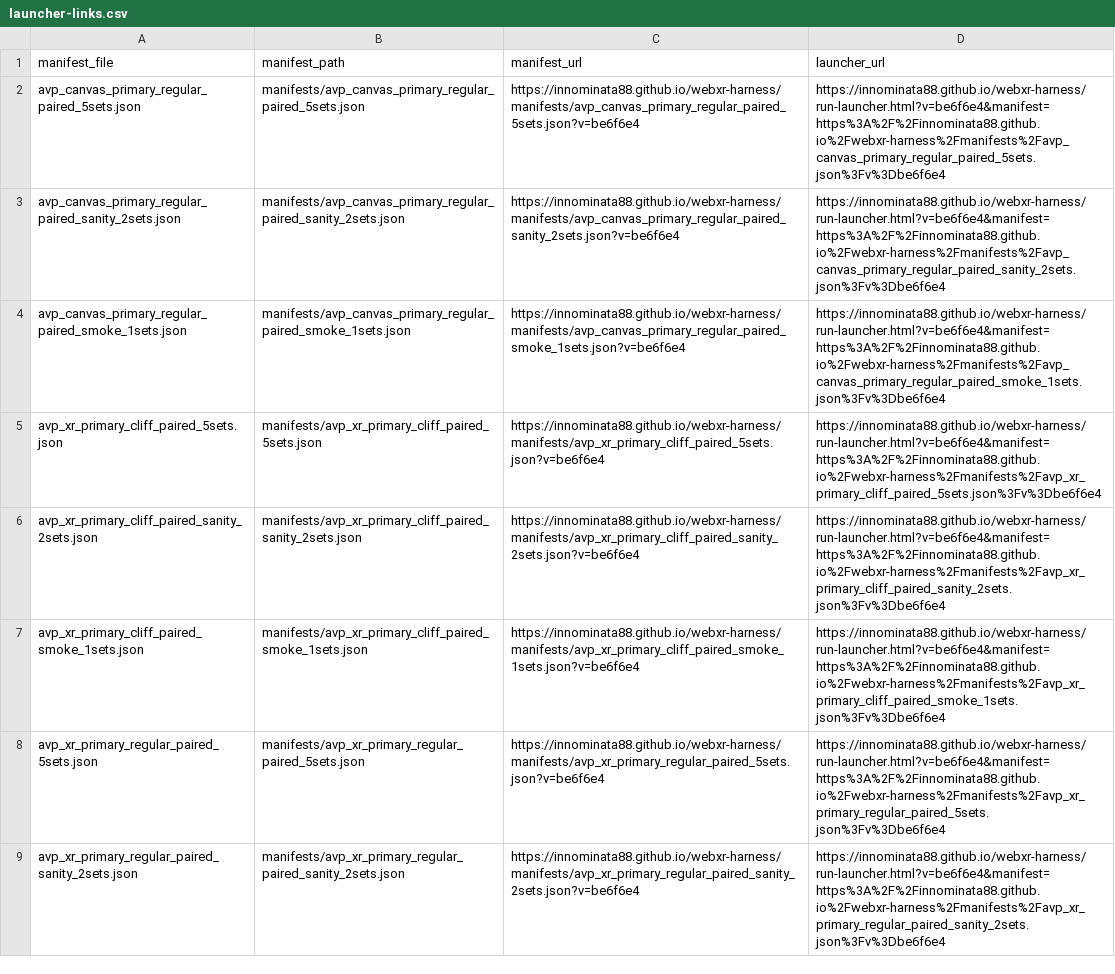
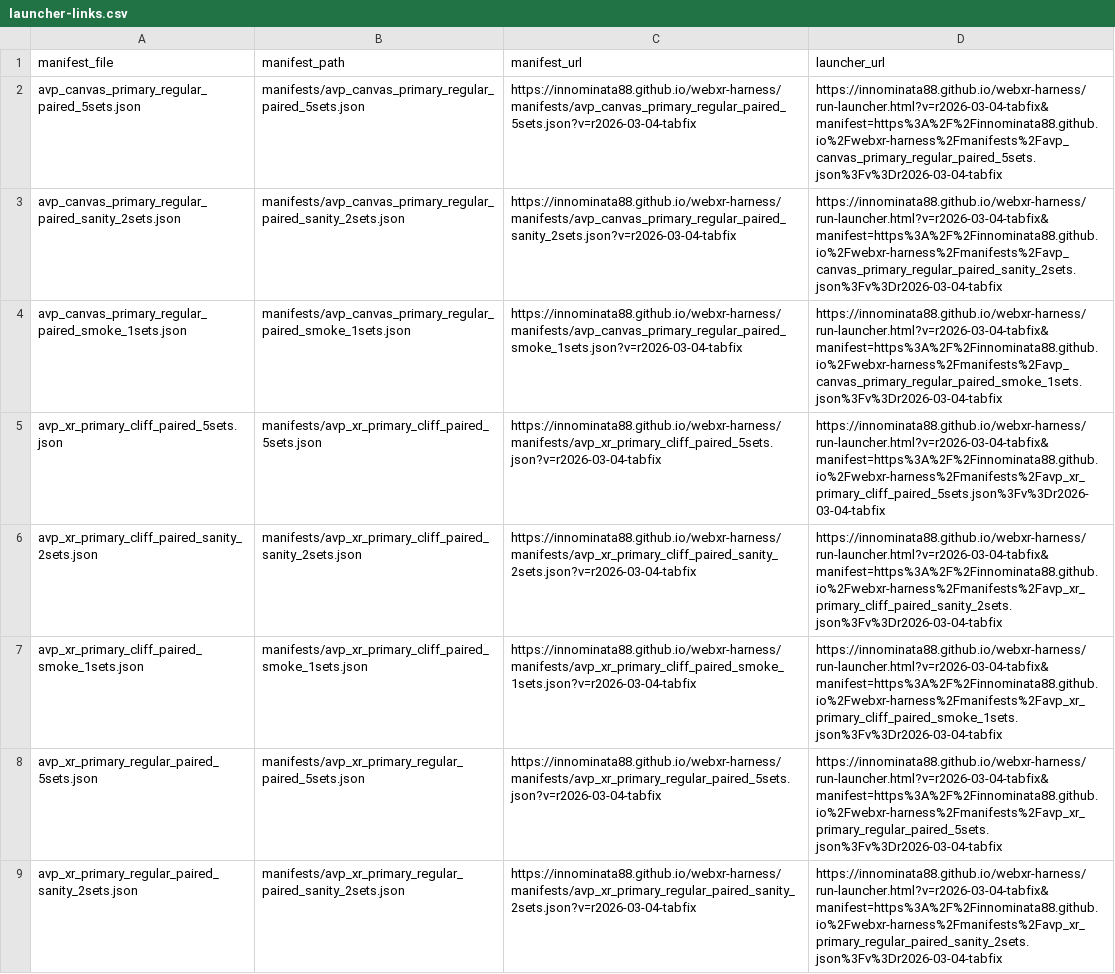
Before and after one commit to Innominata88/webxr-harness, a CSV file: manifests/launcher-links.csv, drawn as a sheet; only a part is shown; the diff covers the shown part only; the diff names each change by its address in the sheet, - before the commit and + after, or states it on an @@ line.

Commit message:
Fix new-tab launcher state recovery and timestamp filename templating

```diff
--- a/manifests/launcher-links.csv
+++ b/manifests/launcher-links.csv
-C2 (manifest_url): https://innominata88.github.io/webxr-harness/manifests/avp_canvas_primary_regular_paired_5sets.json?v=be6f6e4
+C2 (manifest_url): https://innominata88.github.io/webxr-harness/manifests/avp_canvas_primary_regular_paired_5sets.json?v=r2026-03-04-tabfix
-D2 (launcher_url): https://innominata88.github.io/webxr-harness/run-launcher.html?v=be6f6e4&manifest=https%3A%2F%2Finnominata88.github.io%2Fwebxr-harness%2Fmanifests%2Favp_canvas_primary_regular_paired_5sets.json%3Fv%3Dbe6f6e4
+D2 (launcher_url): https://innominata88.github.io/webxr-harness/run-launcher.html?v=r2026-03-04-tabfix&manifest=https%3A%2F%2Finnominata88.github.io%2Fwebxr-harness%2Fmanifests%2Favp_canvas_primary_regular_paired_5sets.json%3Fv%3Dr2026-03-04-tabfix
-C3 (manifest_url): https://innominata88.github.io/webxr-harness/manifests/avp_canvas_primary_regular_paired_sanity_2sets.json?v=be6f6e4
+C3 (manifest_url): https://innominata88.github.io/webxr-harness/manifests/avp_canvas_primary_regular_paired_sanity_2sets.json?v=r2026-03-04-tabfix
-D3 (launcher_url): https://innominata88.github.io/webxr-harness/run-launcher.html?v=be6f6e4&manifest=https%3A%2F%2Finnominata88.github.io%2Fwebxr-harness%2Fmanifests%2Favp_canvas_primary_regular_paired_sanity_2sets.json%3Fv%3Dbe6f6e4
+D3 (launcher_url): https://innominata88.github.io/webxr-harness/run-launcher.html?v=r2026-03-04-tabfix&manifest=https%3A%2F%2Finnominata88.github.io%2Fwebxr-harness%2Fmanifests%2Favp_canvas_primary_regular_paired_sanity_2sets.json%3Fv%3Dr2026-03-04-tabfix
-C4 (manifest_url): https://innominata88.github.io/webxr-harness/manifests/avp_canvas_primary_regular_paired_smoke_1sets.json?v=be6f6e4
+C4 (manifest_url): https://innominata88.github.io/webxr-harness/manifests/avp_canvas_primary_regular_paired_smoke_1sets.json?v=r2026-03-04-tabfix
-D4 (launcher_url): https://innominata88.github.io/webxr-harness/run-launcher.html?v=be6f6e4&manifest=https%3A%2F%2Finnominata88.github.io%2Fwebxr-harness%2Fmanifests%2Favp_canvas_primary_regular_paired_smoke_1sets.json%3Fv%3Dbe6f6e4
+D4 (launcher_url): https://innominata88.github.io/webxr-harness/run-launcher.html?v=r2026-03-04-tabfix&manifest=https%3A%2F%2Finnominata88.github.io%2Fwebxr-harness%2Fmanifests%2Favp_canvas_primary_regular_paired_smoke_1sets.json%3Fv%3Dr2026-03-04-tabfix
-C5 (manifest_url): https://innominata88.github.io/webxr-harness/manifests/avp_xr_primary_cliff_paired_5sets.json?v=be6f6e4
+C5 (manifest_url): https://innominata88.github.io/webxr-harness/manifests/avp_xr_primary_cliff_paired_5sets.json?v=r2026-03-04-tabfix
-D5 (launcher_url): https://innominata88.github.io/webxr-harness/run-launcher.html?v=be6f6e4&manifest=https%3A%2F%2Finnominata88.github.io%2Fwebxr-harness%2Fmanifests%2Favp_xr_primary_cliff_paired_5sets.json%3Fv%3Dbe6f6e4
+D5 (launcher_url): https://innominata88.github.io/webxr-harness/run-launcher.html?v=r2026-03-04-tabfix&manifest=https%3A%2F%2Finnominata88.github.io%2Fwebxr-harness%2Fmanifests%2Favp_xr_primary_cliff_paired_5sets.json%3Fv%3Dr2026-03-04-tabfix
-C6 (manifest_url): https://innominata88.github.io/webxr-harness/manifests/avp_xr_primary_cliff_paired_sanity_2sets.json?v=be6f6e4
+C6 (manifest_url): https://innominata88.github.io/webxr-harness/manifests/avp_xr_primary_cliff_paired_sanity_2sets.json?v=r2026-03-04-tabfix
-D6 (launcher_url): https://innominata88.github.io/webxr-harness/run-launcher.html?v=be6f6e4&manifest=https%3A%2F%2Finnominata88.github.io%2Fwebxr-harness%2Fmanifests%2Favp_xr_primary_cliff_paired_sanity_2sets.json%3Fv%3Dbe6f6e4
+D6 (launcher_url): https://innominata88.github.io/webxr-harness/run-launcher.html?v=r2026-03-04-tabfix&manifest=https%3A%2F%2Finnominata88.github.io%2Fwebxr-harness%2Fmanifests%2Favp_xr_primary_cliff_paired_sanity_2sets.json%3Fv%3Dr2026-03-04-tabfix
-C7 (manifest_url): https://innominata88.github.io/webxr-harness/manifests/avp_xr_primary_cliff_paired_smoke_1sets.json?v=be6f6e4
+C7 (manifest_url): https://innominata88.github.io/webxr-harness/manifests/avp_xr_primary_cliff_paired_smoke_1sets.json?v=r2026-03-04-tabfix
-D7 (launcher_url): https://innominata88.github.io/webxr-harness/run-launcher.html?v=be6f6e4&manifest=https%3A%2F%2Finnominata88.github.io%2Fwebxr-harness%2Fmanifests%2Favp_xr_primary_cliff_paired_smoke_1sets.json%3Fv%3Dbe6f6e4
+D7 (launcher_url): https://innominata88.github.io/webxr-harness/run-launcher.html?v=r2026-03-04-tabfix&manifest=https%3A%2F%2Finnominata88.github.io%2Fwebxr-harness%2Fmanifests%2Favp_xr_primary_cliff_paired_smoke_1sets.json%3Fv%3Dr2026-03-04-tabfix
-C8 (manifest_url): https://innominata88.github.io/webxr-harness/manifests/avp_xr_primary_regular_paired_5sets.json?v=be6f6e4
+C8 (manifest_url): https://innominata88.github.io/webxr-harness/manifests/avp_xr_primary_regular_paired_5sets.json?v=r2026-03-04-tabfix
-D8 (launcher_url): https://innominata88.github.io/webxr-harness/run-launcher.html?v=be6f6e4&manifest=https%3A%2F%2Finnominata88.github.io%2Fwebxr-harness%2Fmanifests%2Favp_xr_primary_regular_paired_5sets.json%3Fv%3Dbe6f6e4
+D8 (launcher_url): https://innominata88.github.io/webxr-harness/run-launcher.html?v=r2026-03-04-tabfix&manifest=https%3A%2F%2Finnominata88.github.io%2Fwebxr-harness%2Fmanifests%2Favp_xr_primary_regular_paired_5sets.json%3Fv%3Dr2026-03-04-tabfix
-C9 (manifest_url): https://innominata88.github.io/webxr-harness/manifests/avp_xr_primary_regular_paired_sanity_2sets.json?v=be6f6e4
+C9 (manifest_url): https://innominata88.github.io/webxr-harness/manifests/avp_xr_primary_regular_paired_sanity_2sets.json?v=r2026-03-04-tabfix
-D9 (launcher_url): https://innominata88.github.io/webxr-harness/run-launcher.html?v=be6f6e4&manifest=https%3A%2F%2Finnominata88.github.io%2Fwebxr-harness%2Fmanifests%2Favp_xr_primary_regular_paired_sanity_2sets.json%3Fv%3Dbe6f6e4
+D9 (launcher_url): https://innominata88.github.io/webxr-harness/run-launcher.html?v=r2026-03-04-tabfix&manifest=https%3A%2F%2Finnominata88.github.io%2Fwebxr-harness%2Fmanifests%2Favp_xr_primary_regular_paired_sanity_2sets.json%3Fv%3Dr2026-03-04-tabfix
```
Also changed, not shown: 66 edited cells elsewhere in this file, manifests/launcher-links-sanity.csv, manifests/launcher-links-smoke.csv, 9 other files.
